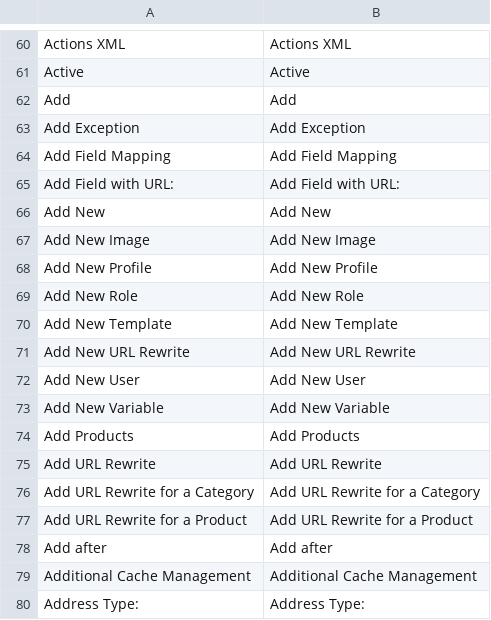
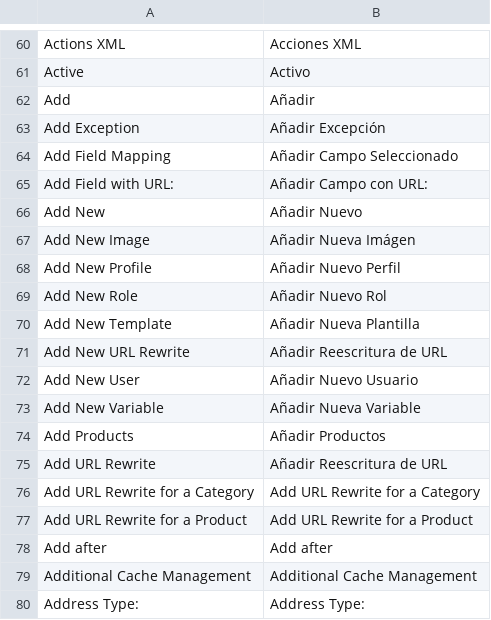
Before and after one commit to netzkollektiv/Traduccion-Magento-Espanol, a CSV file: app/locale/es_MX/Mage_Adminhtml.csv, drawn as a sheet; only a part is shown, gaps mark what is left out; the diff covers the shown part only.

```diff
--- a/app/locale/es_MX/Mage_Adminhtml.csv
+++ b/app/locale/es_MX/Mage_Adminhtml.csv
@@ -60,17 +60,17 @@
-"Actions XML","Actions XML"
-"Active","Active"
-"Add","Add"
-"Add Exception","Add Exception"
-"Add Field Mapping","Add Field Mapping"
-"Add Field with URL:","Add Field with URL:"
-"Add New","Add New"
-"Add New Image","Add New Image"
-"Add New Profile","Add New Profile"
-"Add New Role","Add New Role"
-"Add New Template","Add New Template"
-"Add New URL Rewrite","Add New URL Rewrite"
-"Add New User","Add New User"
-"Add New Variable","Add New Variable"
-"Add Products","Add Products"
-"Add URL Rewrite","Add URL Rewrite"
+"Actions XML","Acciones XML"
+"Active","Activo"
+"Add","Añadir"
+"Add Exception","Añadir Excepción"
+"Add Field Mapping","Añadir Campo Seleccionado"
+"Add Field with URL:","Añadir Campo con URL:"
+"Add New","Añadir Nuevo"
+"Add New Image","Añadir Nueva Imágen"
+"Add New Profile","Añadir Nuevo Perfil"
+"Add New Role","Añadir Nuevo Rol"
+"Add New Template","Añadir Nueva Plantilla"
+"Add New URL Rewrite","Añadir Reescritura de URL"
+"Add New User","Añadir Nuevo Usuario"
+"Add New Variable","Añadir Nueva Variable"
+"Add Products","Añadir Productos"
+"Add URL Rewrite","Añadir Reescritura de URL"
 "Add URL Rewrite for a Category","Add URL Rewrite for a Category"
```
Also changed, not shown: 51 edited cells elsewhere in this file.
